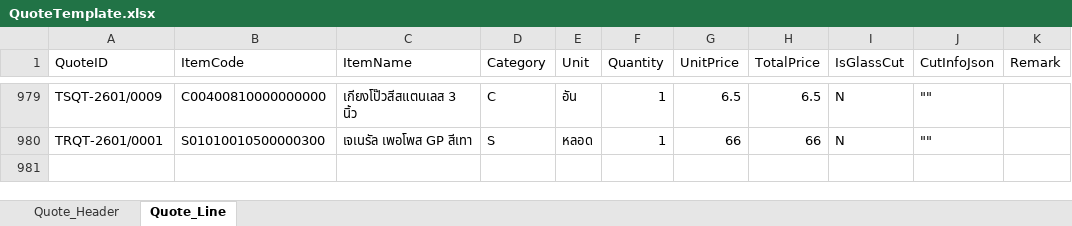
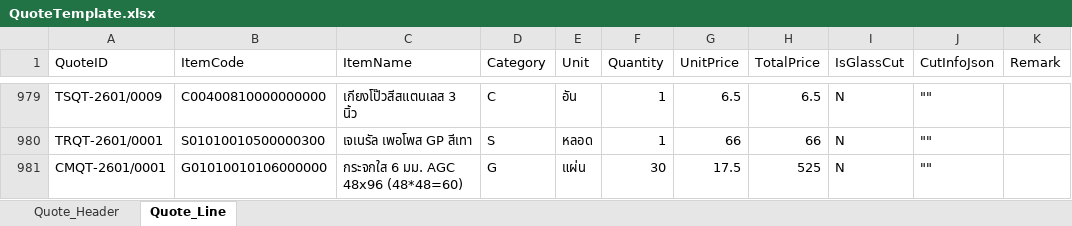
Before and after one commit to JinnawatJid/SmartPriceDeployment, an Excel workbook: backend/data/QuoteTemplate.xlsx, sheet Quote_Line, drawn as a sheet; only a part is shown, gaps mark what is left out; values as stored, in another font and other column widths than the file's, no borders; the diff names each change by its address in the sheet, - before the commit and + after, or states it on an @@ line.

```diff
--- a/backend/data/QuoteTemplate.xlsx (sheet Quote_Line)
+++ b/backend/data/QuoteTemplate.xlsx (sheet Quote_Line)
+row 981: CMQT-2601/0001 | G01010010106000000 | กระจกใส 6 มม. AGC 48x96 (48*48=60) | G | แผ่น | 30 | 17.5 | 525 | N | ""
```
Also changed, not shown: sheet Quote_Header, 6 other files.
